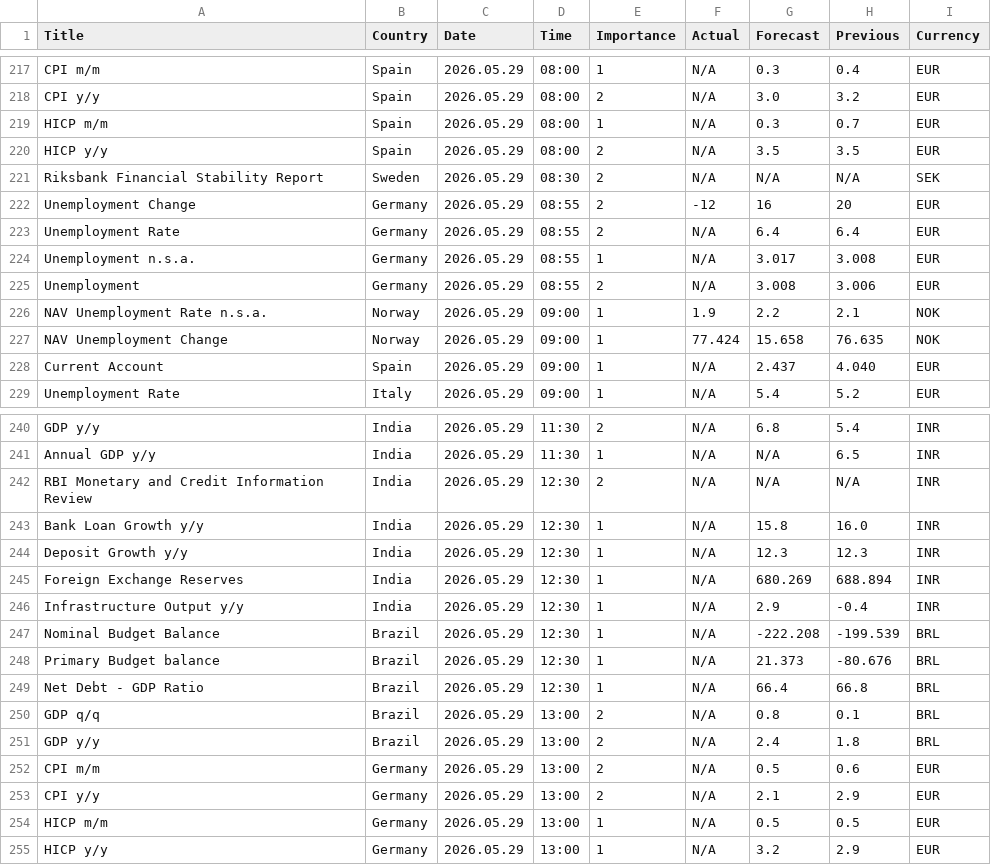
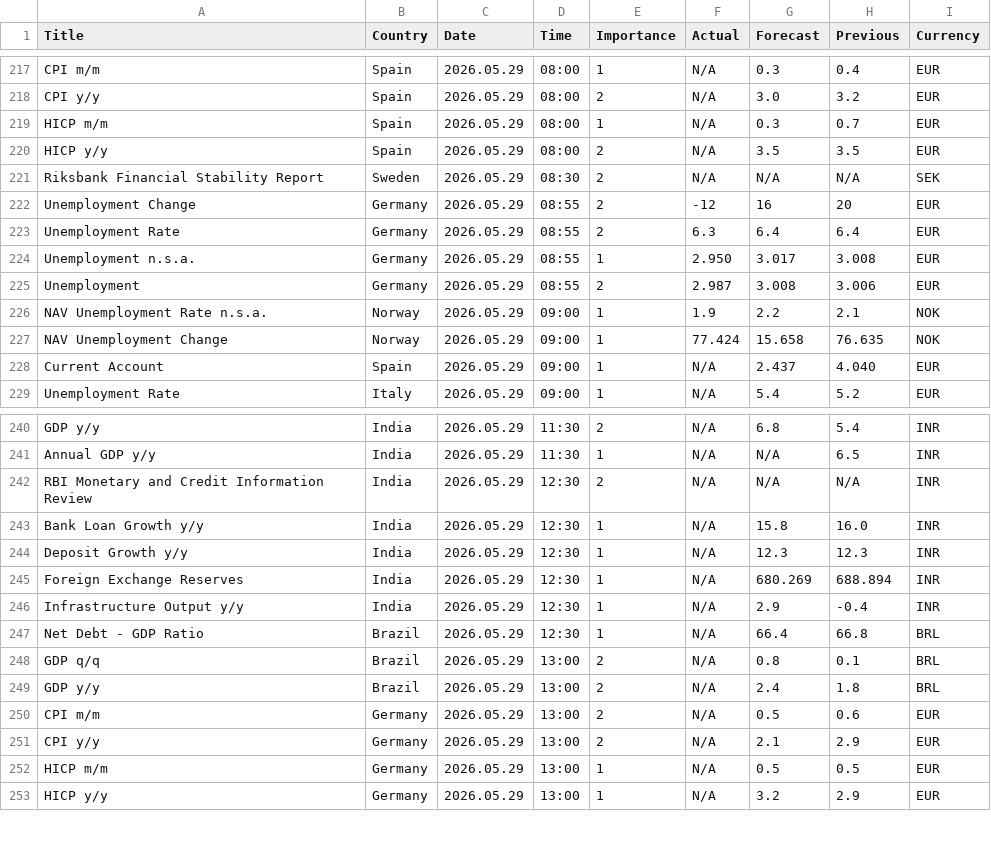
Before and after one commit to CryptoGamerDev/MT5_Economic_Calendar, a CSV file: MT5_Economic_Calendar.csv, drawn as a sheet; only a part is shown, gaps mark what is left out.

Commit message:
Auto update (GMT): 2026-05-29 10:02:19

```diff
--- a/MT5_Economic_Calendar.csv
+++ b/MT5_Economic_Calendar.csv
@@ -222,5 +222,5 @@ Riksbank Financial Stability Report,Sweden,2026.05.29,08:30,2,N/A,N/A,N/A,SEK
 Unemployment Change,Germany,2026.05.29,08:55,2,-12,16,20,EUR
-Unemployment Rate,Germany,2026.05.29,08:55,2,N/A,6.4,6.4,EUR
-Unemployment n.s.a.,Germany,2026.05.29,08:55,1,N/A,3.017,3.008,EUR
-Unemployment,Germany,2026.05.29,08:55,2,N/A,3.008,3.006,EUR
+Unemployment Rate,Germany,2026.05.29,08:55,2,6.3,6.4,6.4,EUR
+Unemployment n.s.a.,Germany,2026.05.29,08:55,1,2.950,3.017,3.008,EUR
+Unemployment,Germany,2026.05.29,08:55,2,2.987,3.008,3.006,EUR
 NAV Unemployment Rate n.s.a.,Norway,2026.05.29,09:00,1,1.9,2.2,2.1,NOK
@@ -246,4 +246,2 @@ Foreign Exchange Reserves,India,2026.05.29,12:30,1,N/A,680.269,688.894,INR
 Infrastructure Output y/y,India,2026.05.29,12:30,1,N/A,2.9,-0.4,INR
-Nominal Budget Balance,Brazil,2026.05.29,12:30,1,N/A,-222.208,-199.539,BRL
-Primary Budget balance,Brazil,2026.05.29,12:30,1,N/A,21.373,-80.676,BRL
 Net Debt - GDP Ratio,Brazil,2026.05.29,12:30,1,N/A,66.4,66.8,BRL
```
